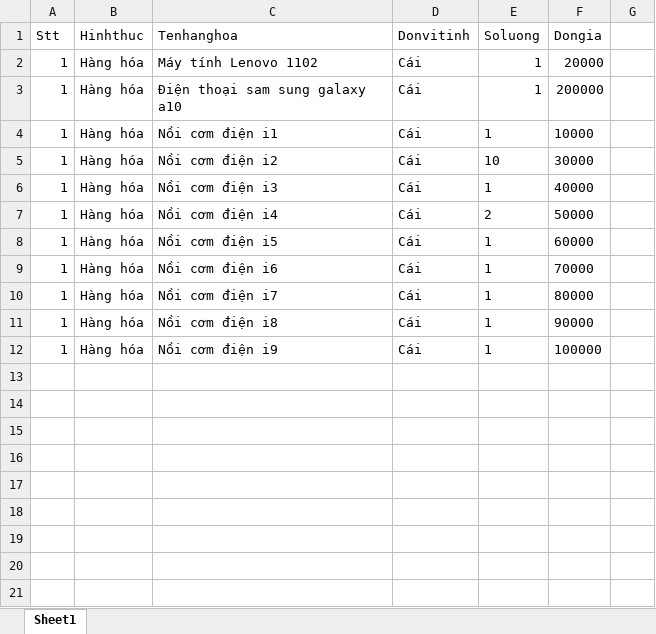
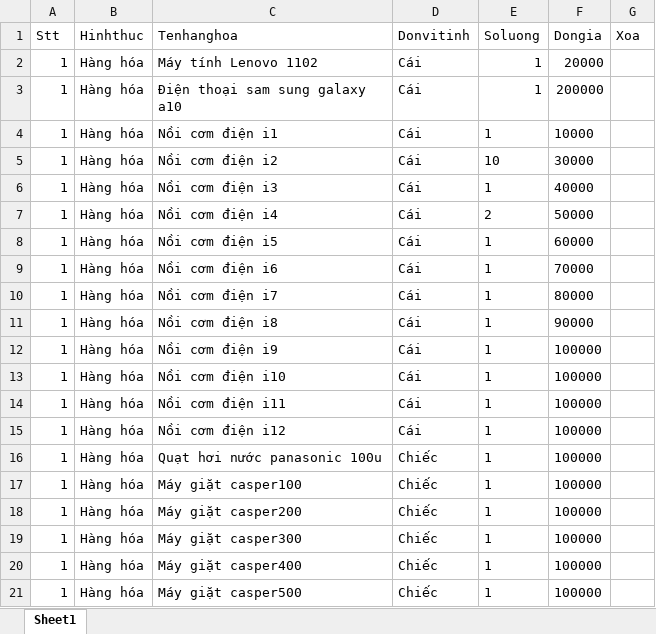
Before and after one commit to Kem1997/HDDT-V2, an Excel workbook: data/dataThongtinhanghoa_case7.xlsx, sheet Sheet1, drawn as a sheet; values as stored, in another font and other column widths than the file's, no borders; the diff names each change by its address in the sheet, - before the commit and + after, or states it on an @@ line.

```diff
--- a/data/dataThongtinhanghoa_case7.xlsx (sheet Sheet1)
+++ b/data/dataThongtinhanghoa_case7.xlsx (sheet Sheet1)
-G1: (empty)
+G1: Xoa
+row 13: 1 | Hàng hóa | Nồi cơm điện i10 | Cái | 1 | 100000
+row 14: 1 | Hàng hóa | Nồi cơm điện i11 | Cái | 1 | 100000
+row 15: 1 | Hàng hóa | Nồi cơm điện i12 | Cái | 1 | 100000
+row 16: 1 | Hàng hóa | Quạt hơi nước panasonic 100u | Chiếc | 1 | 100000
+row 17: 1 | Hàng hóa | Máy giặt casper100 | Chiếc | 1 | 100000
+row 18: 1 | Hàng hóa | Máy giặt casper200 | Chiếc | 1 | 100000
+row 19: 1 | Hàng hóa | Máy giặt casper300 | Chiếc | 1 | 100000
+row 20: 1 | Hàng hóa | Máy giặt casper400 | Chiếc | 1 | 100000
+row 21: 1 | Hàng hóa | Máy giặt casper500 | Chiếc | 1 | 100000
```
Also changed, not shown: data/dataThongtinhanghoa_case2.xlsx, data/dataThongtinhanghoa_case4.xlsx, 53 other files.
